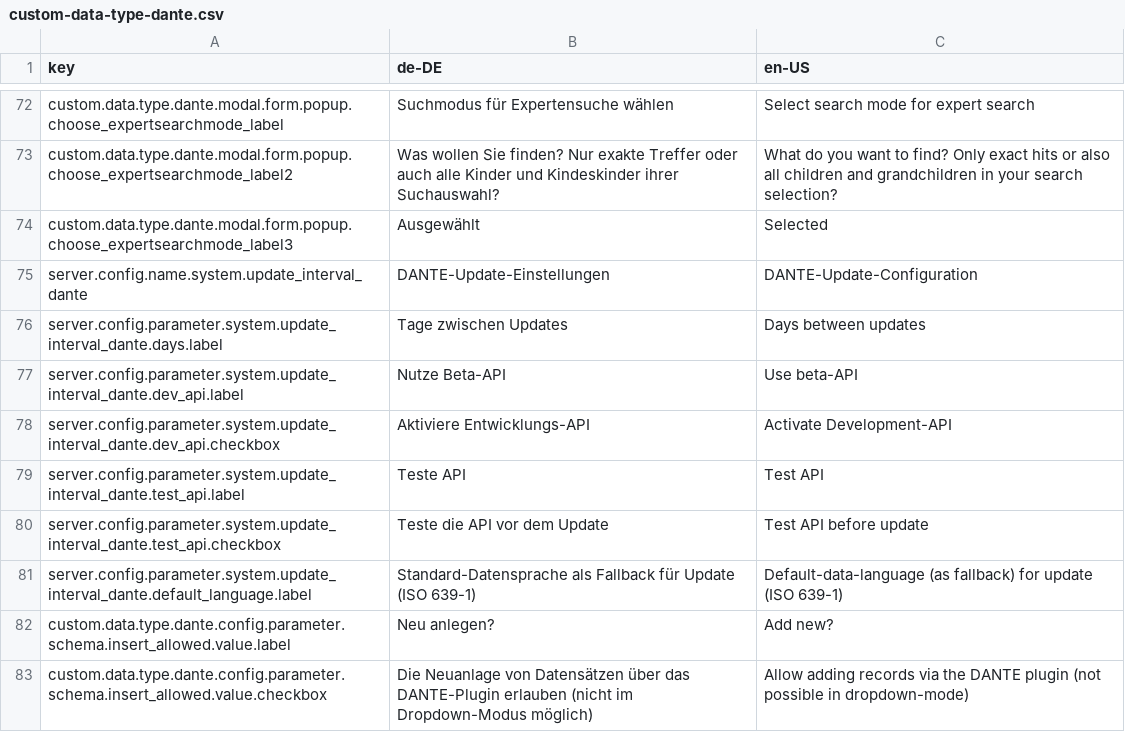
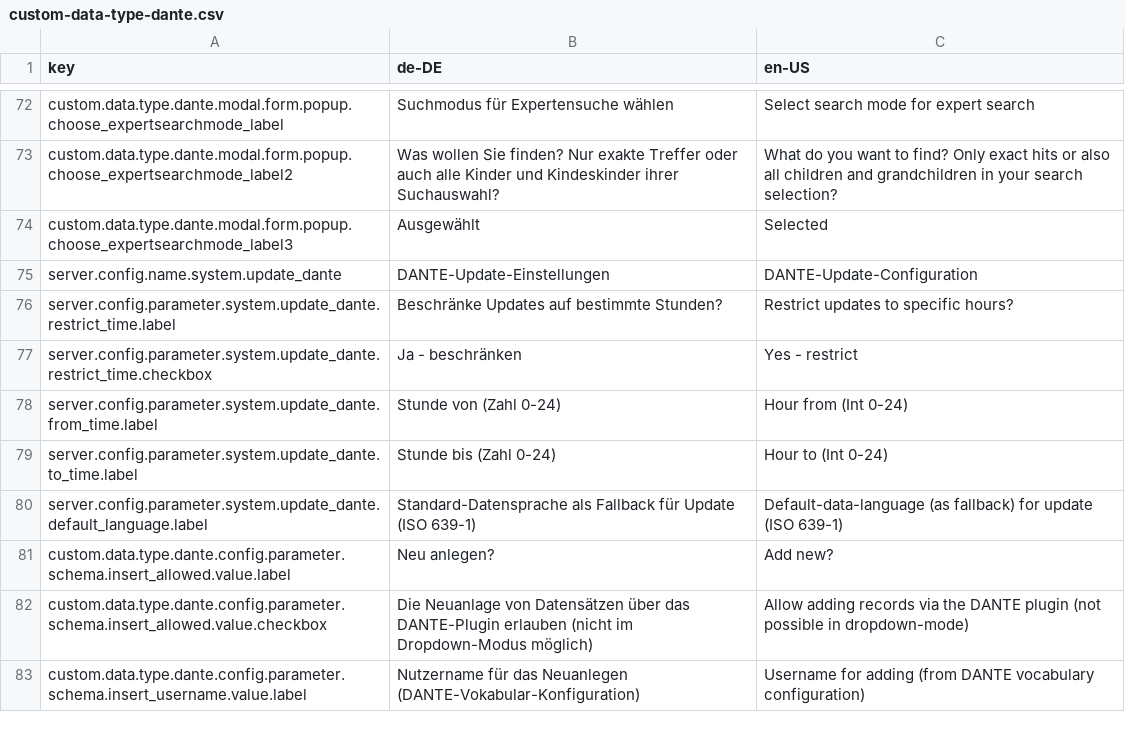
Before and after one commit to programmfabrik/fylr-plugin-custom-data-type-dante, a CSV file: l10n/custom-data-type-dante.csv, drawn as a sheet; only a part is shown, gaps mark what is left out; the shorter side is filled out with more unchanged rows.

Commit message:
added hour-restrictions for updater and improved frontendlanguage-handling in updater

```diff
--- a/l10n/custom-data-type-dante.csv
+++ b/l10n/custom-data-type-dante.csv
@@ -74,9 +74,8 @@ custom.data.type.dante.modal.form.popup.choose_expertsearchmode_label2,Was wolle
 custom.data.type.dante.modal.form.popup.choose_expertsearchmode_label3,Ausgewählt,Selected
-server.config.name.system.update_interval_dante,DANTE-Update-Einstellungen,DANTE-Update-Configuration
-server.config.parameter.system.update_interval_dante.days.label,Tage zwischen Updates,Days between updates
-server.config.parameter.system.update_interval_dante.dev_api.label,Nutze Beta-API,Use beta-API
-server.config.parameter.system.update_interval_dante.dev_api.checkbox,Aktiviere Entwicklungs-API,Activate Development-API
-server.config.parameter.system.update_interval_dante.test_api.label,Teste API,Test API
-server.config.parameter.system.update_interval_dante.test_api.checkbox,Teste die API vor dem Update,Test API before update
-server.config.parameter.system.update_interval_dante.default_language.label,Standard-Datensprache als Fallback für Update (ISO 639-1),Default-data-language (as fallback) for update (ISO 639-1)
+server.config.name.system.update_dante,DANTE-Update-Einstellungen,DANTE-Update-Configuration
+server.config.parameter.system.update_dante.restrict_time.label,Beschränke Updates auf bestimmte Stunden?,Restrict updates to specific hours?
+server.config.parameter.system.update_dante.restrict_time.checkbox,Ja - beschränken,Yes - restrict
+server.config.parameter.system.update_dante.from_time.label,Stunde von (Zahl 0-24),Hour from (Int 0-24)
+server.config.parameter.system.update_dante.to_time.label,Stunde bis (Zahl 0-24),Hour to (Int 0-24)
+server.config.parameter.system.update_dante.default_language.label,Standard-Datensprache als Fallback für Update (ISO 639-1),Default-data-language (as fallback) for update (ISO 639-1)
 custom.data.type.dante.config.parameter.schema.insert_allowed.value.label,Neu anlegen?,Add new?
```
Also changed, not shown: 2 other files.
